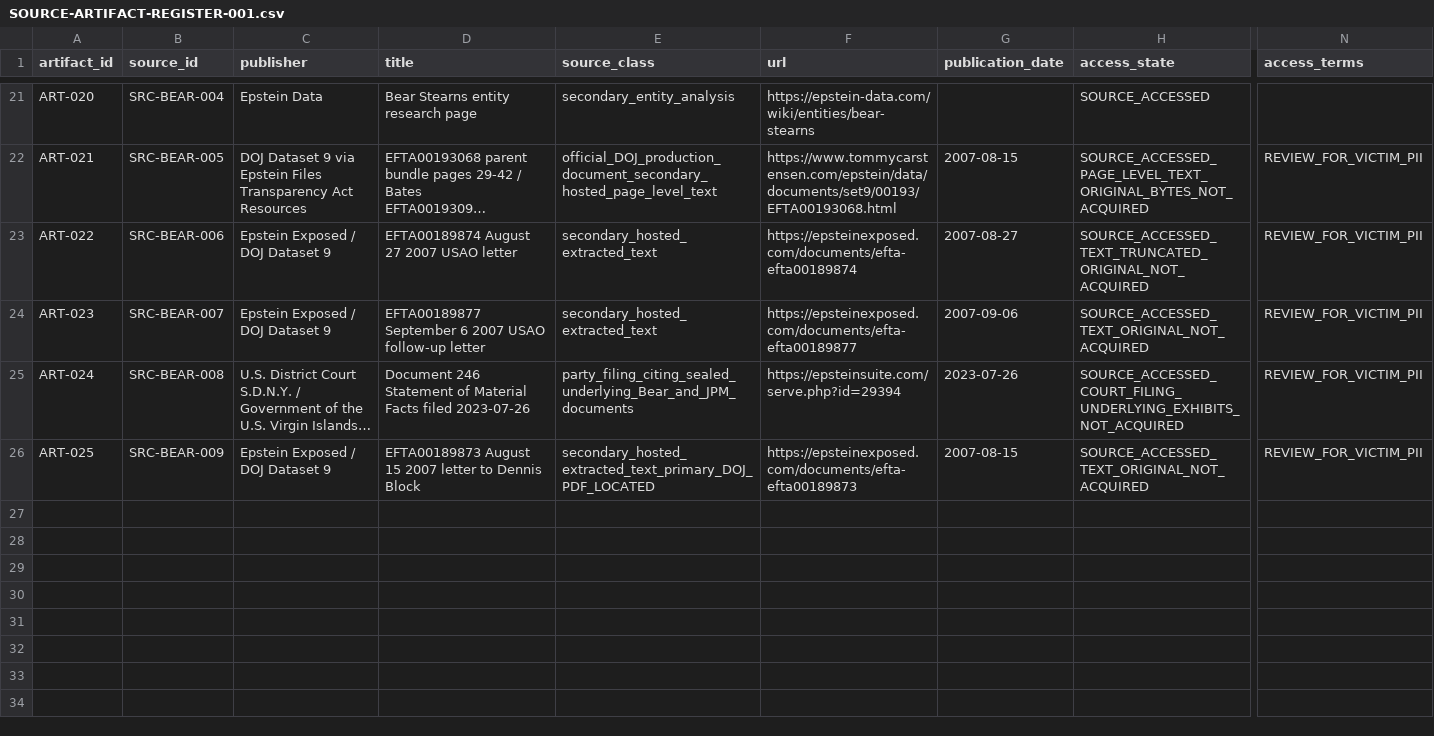
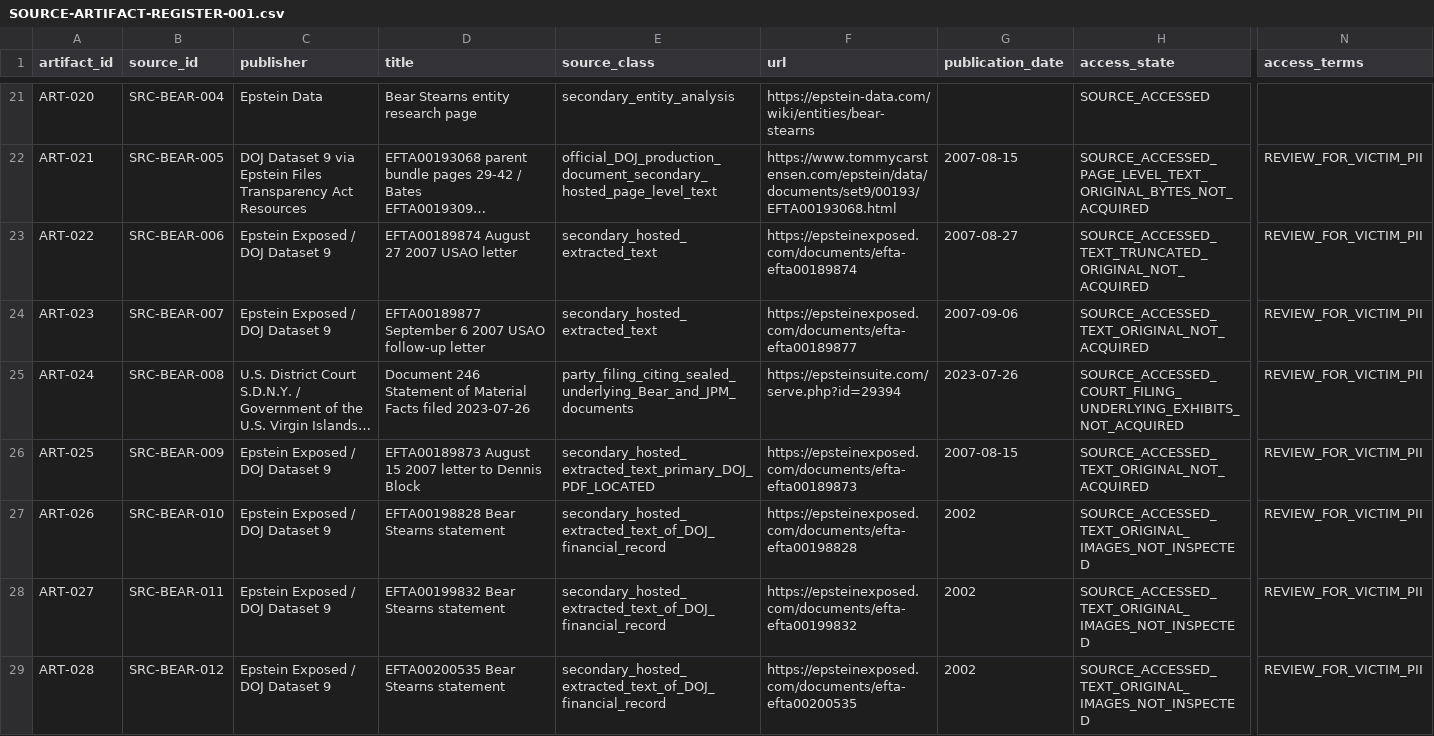
Before and after one commit to Evank253/Epstein-files-full-timeline-from-1980-to-current-2026, a CSV file: research/SOURCE-ARTIFACT-REGISTER-001.csv, drawn as a sheet; only a part is shown, gaps mark what is left out; long unchanged cells end in …; rows hold the shown columns only; the diff covers the shown part only; the diff names each change by its address in the sheet, - before the commit and + after, or states it on an @@ line.

Commit message:
Register five Bear statement artifacts

```diff
--- a/research/SOURCE-ARTIFACT-REGISTER-001.csv
+++ b/research/SOURCE-ARTIFACT-REGISTER-001.csv
+row 27: ART-026 | SRC-BEAR-010 | Epstein Exposed / DOJ Dataset 9 | EFTA00198828 Bear Stearns statement | secondary_hosted_extracted_text_of_DOJ_financial_record | https://epsteinexposed.com/documents/efta-efta00198828 | 2002 | SOURCE_ACCESSED_TEXT_ORIGINAL_IMAGES_NOT_INSPECTED | REVIEW_FOR_VICTIM_PII
+row 28: ART-027 | SRC-BEAR-011 | Epstein Exposed / DOJ Dataset 9 | EFTA00199832 Bear Stearns statement | secondary_hosted_extracted_text_of_DOJ_financial_record | https://epsteinexposed.com/documents/efta-efta00199832 | 2002 | SOURCE_ACCESSED_TEXT_ORIGINAL_IMAGES_NOT_INSPECTED | REVIEW_FOR_VICTIM_PII
+row 29: ART-028 | SRC-BEAR-012 | Epstein Exposed / DOJ Dataset 9 | EFTA00200535 Bear Stearns statement | secondary_hosted_extracted_text_of_DOJ_financial_record | https://epsteinexposed.com/documents/efta-efta00200535 | 2002 | SOURCE_ACCESSED_TEXT_ORIGINAL_IMAGES_NOT_INSPECTED | REVIEW_FOR_VICTIM_PII
```
Also changed, not shown: 2 added rows elsewhere in this file.
